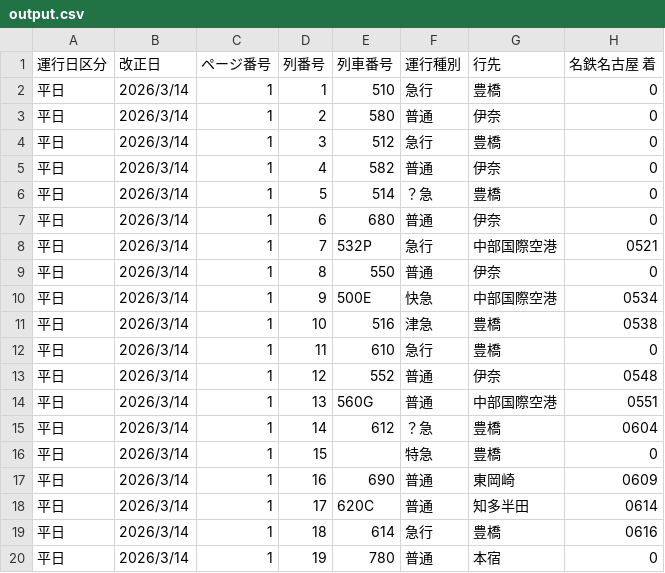
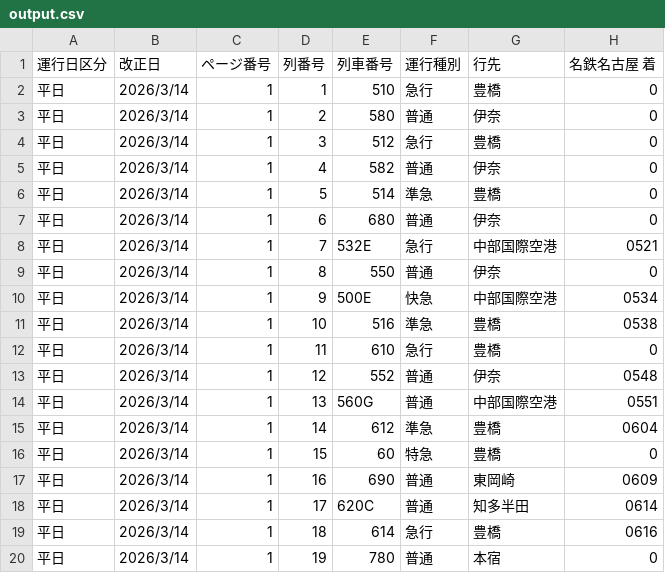
Before and after one commit to natade-jp/app-go-arimatsu-analysis, a CSV file: data/output.csv, drawn as a sheet; only a part is shown; the diff covers the shown part only; the diff names each change by its address in the sheet, - before the commit and + after, or states it on an @@ line.

```diff
--- a/data/output.csv
+++ b/data/output.csv
-F6 (運行種別): ？急
+F6 (運行種別): 準急
-E8 (列車番号): 532P
+E8 (列車番号): 532E
-F11 (運行種別): 津急
+F11 (運行種別): 準急
-F15 (運行種別): ？急
+F15 (運行種別): 準急
-E16 (列車番号): (empty)
+E16 (列車番号): 60
```
Also changed, not shown: 156 edited cells elsewhere in this file, 1 other file.
